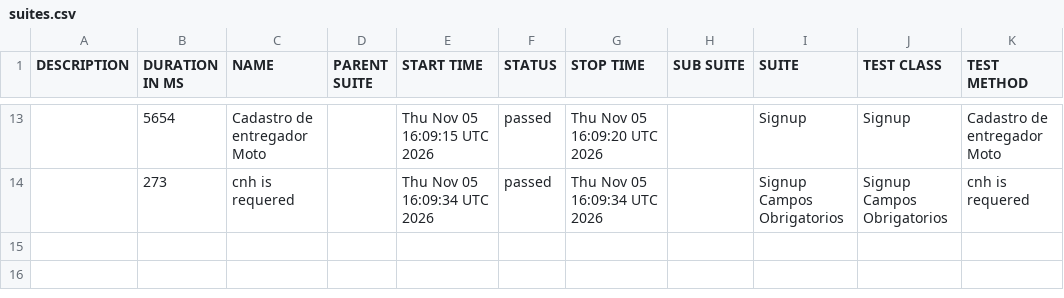
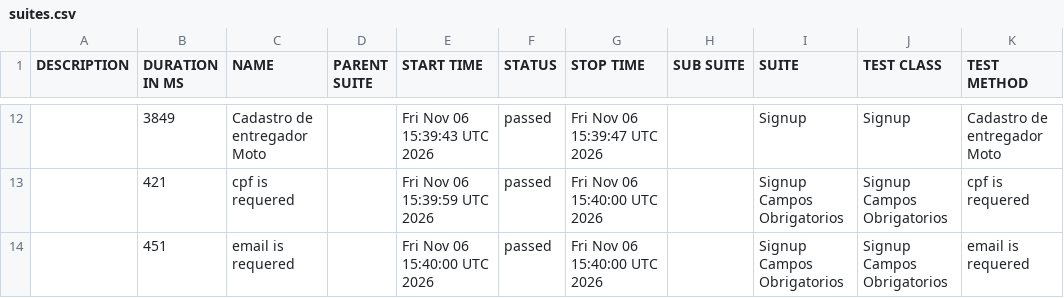
Before and after one commit to diegobbarbosa09/buger-eats-cypress, a CSV file: data/suites.csv, drawn as a sheet; only a part is shown, gaps mark what is left out; the diff covers the shown part only.

```diff
--- a/data/suites.csv
+++ b/data/suites.csv
@@ -13,2 +12,3 @@
-"","5654","Cadastro de entregador Moto","","Thu Nov 05 16:09:15 UTC 2026","passed","Thu Nov 05 16:09:20 UTC 2026","","Signup","Signup","Cadastro de entregador Moto"
-"","273","cnh is requered","","Thu Nov 05 16:09:34 UTC 2026","passed","Thu Nov 05 16:09:34 UTC 2026","","Signup Campos Obrigatorios","Signup Campos Obrigatorios","cnh is requered"
+"","3849","Cadastro de entregador Moto","","Fri Nov 06 15:39:43 UTC 2026","passed","Fri Nov 06 15:39:47 UTC 2026","","Signup","Signup","Cadastro de entregador Moto"
+"","421","cpf is requered","","Fri Nov 06 15:39:59 UTC 2026","passed","Fri Nov 06 15:40:00 UTC 2026","","Signup Campos Obrigatorios","Signup Campos Obrigatorios","cpf is requered"
+"","451","email is requered","","Fri Nov 06 15:40:00 UTC 2026","passed","Fri Nov 06 15:40:00 UTC 2026","","Signup Campos Obrigatorios","Signup Campos Obrigatorios","email is requered"
```
Also changed, not shown: 3 added rows, 4 removed rows and 27 edited cells elsewhere in this file, 40 other files.
